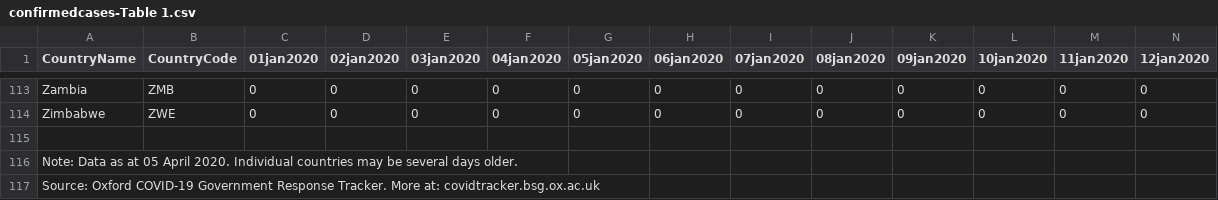
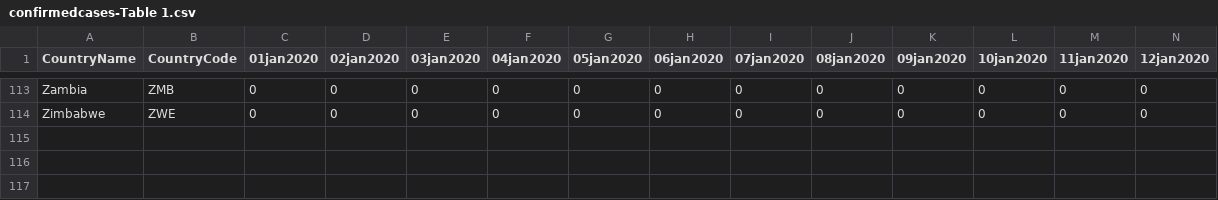
Before and after one commit to HughMurrell/HughMurrell.github.io, a CSV file: CoVmodel/SIRou/data/confirmedcases-Table 1.csv, drawn as a sheet; only a part is shown, gaps mark what is left out; rows hold the shown columns only; the diff names each change by its address in the sheet, - before the commit and + after, or states it on an @@ line.

Commit message:
CoVmodel, starting to use Oxford data

```diff
--- a/CoVmodel/SIRou/data/confirmedcases-Table 1.csv
+++ b/CoVmodel/SIRou/data/confirmedcases-Table 1.csv
-row 115: (empty)
-row 116: Note: Data as at 05 April 2020. Individual countries may be several days older.
-row 117: Source: Oxford COVID-19 Government Response Tracker. More at: covidtracker.bsg.ox.ac.uk
```
Also changed, not shown: CoVmodel/SIRou/data/confirmeddeaths-Table 1.csv, CoVmodel/SIRou/data/stringencyindex-Table 1.csv, 3 other files.
